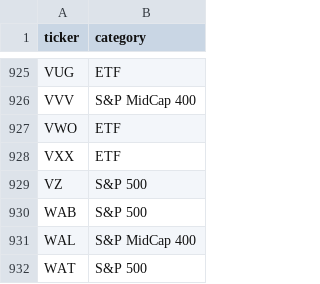
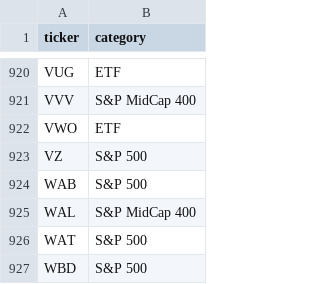
Before and after one commit to Xuchun/fund_trend_following, a CSV file: results/v1/universe_tickers.csv, drawn as a sheet; only a part is shown, gaps mark what is left out; the shorter side is filled out with more unchanged rows; the diff covers the shown part only.

```diff
--- a/results/v1/universe_tickers.csv
+++ b/results/v1/universe_tickers.csv
@@ -927,3 +922,2 @@ VVV,S&P MidCap 400
 VWO,ETF
-VXX,ETF
 VZ,S&P 500
```
Also changed, not shown: 5 removed rows elsewhere in this file, results/v1/nav.csv, results/v1/trades.csv, 6 other files.
